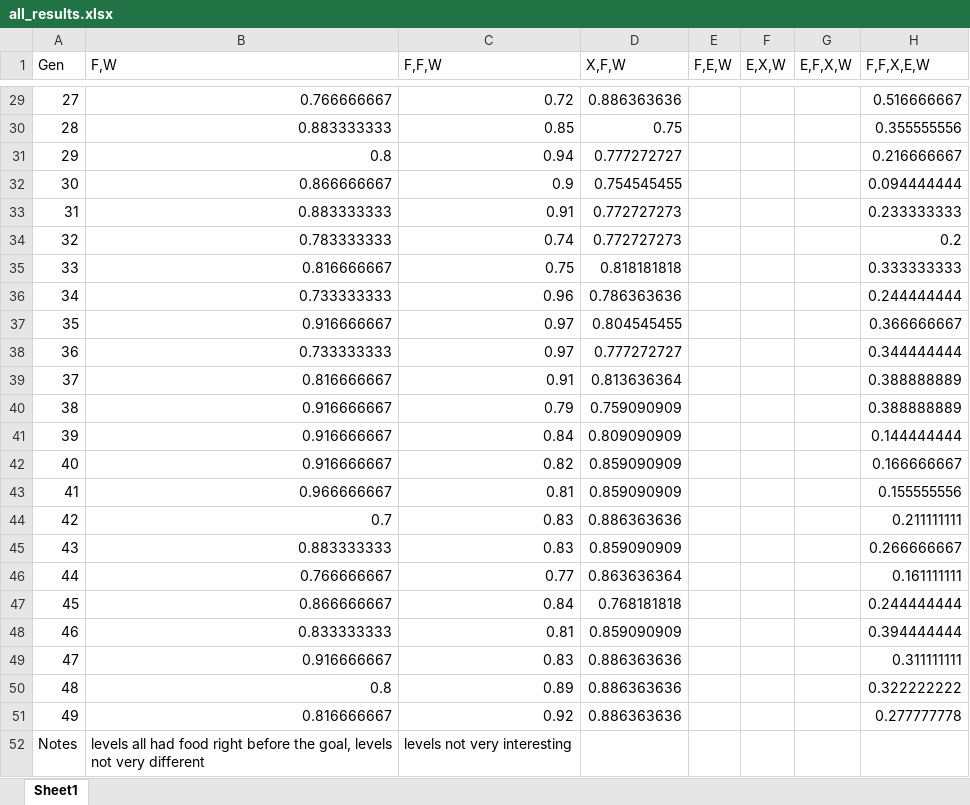
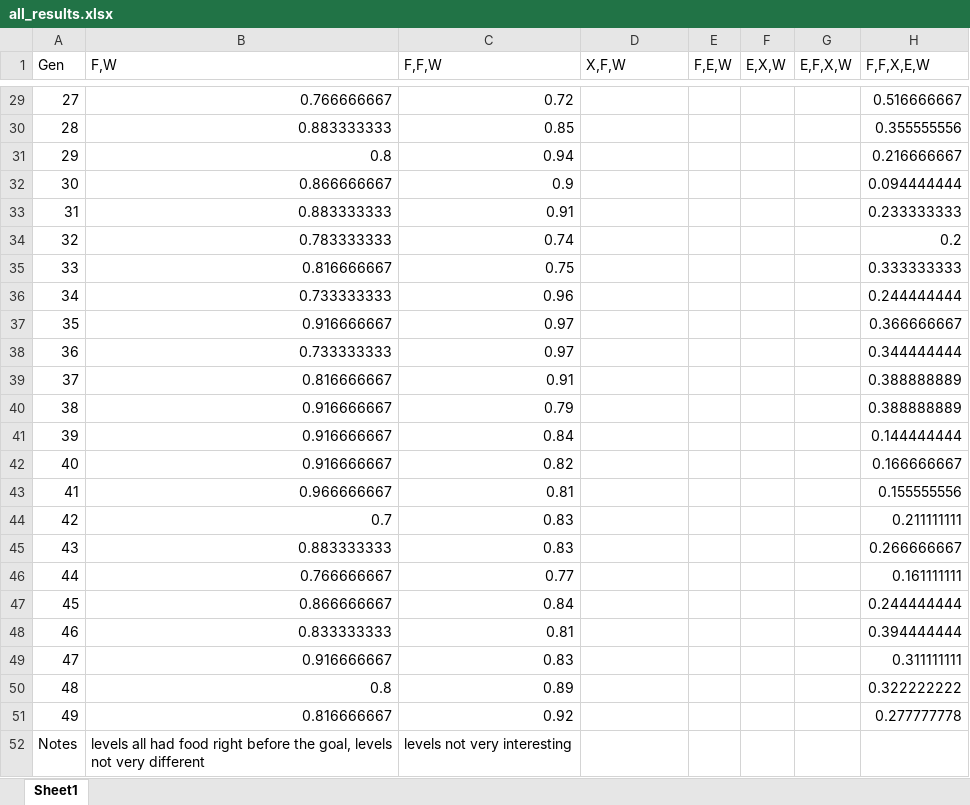
Before and after one commit to Mpprobst/MastersThesis, an Excel workbook: PythonEnvironment/resources/all_results.xlsx, sheet Sheet1, drawn as a sheet; only a part is shown, gaps mark what is left out; values as stored, in another font and other column widths than the file's, no borders; charts and pictures not drawn; the diff covers the shown part only; the diff names each change by its address in the sheet, - before the commit and + after, or states it on an @@ line.

```diff
--- a/PythonEnvironment/resources/all_results.xlsx (sheet Sheet1)
+++ b/PythonEnvironment/resources/all_results.xlsx (sheet Sheet1)
-D29 (X,F,W): 0.886363636
+D29 (X,F,W): (empty)
-D30 (X,F,W): 0.75
+D30 (X,F,W): (empty)
-D31 (X,F,W): 0.777272727
+D31 (X,F,W): (empty)
-D32 (X,F,W): 0.754545455
+D32 (X,F,W): (empty)
-D33:D34 (X,F,W): 0.772727273
+D33:D34 (X,F,W): (empty)
-D35 (X,F,W): 0.818181818
+D35 (X,F,W): (empty)
-D36 (X,F,W): 0.786363636
+D36 (X,F,W): (empty)
-D37 (X,F,W): 0.804545455
+D37 (X,F,W): (empty)
-D38 (X,F,W): 0.777272727
+D38 (X,F,W): (empty)
-D39 (X,F,W): 0.813636364
+D39 (X,F,W): (empty)
-D40 (X,F,W): 0.759090909
+D40 (X,F,W): (empty)
-D41 (X,F,W): 0.809090909
+D41 (X,F,W): (empty)
-D42:D43 (X,F,W): 0.859090909
+D42:D43 (X,F,W): (empty)
-D44 (X,F,W): 0.886363636
+D44 (X,F,W): (empty)
-D45 (X,F,W): 0.859090909
+D45 (X,F,W): (empty)
-D46 (X,F,W): 0.863636364
+D46 (X,F,W): (empty)
-D47 (X,F,W): 0.768181818
+D47 (X,F,W): (empty)
-D48 (X,F,W): 0.859090909
+D48 (X,F,W): (empty)
-D49:D51 (X,F,W): 0.886363636
+D49:D51 (X,F,W): (empty)
```
Also changed, not shown: 27 edited cells elsewhere in this sheet, charts or pictures, PythonEnvironment/resources/mutations.xlsx, 4 other files.
